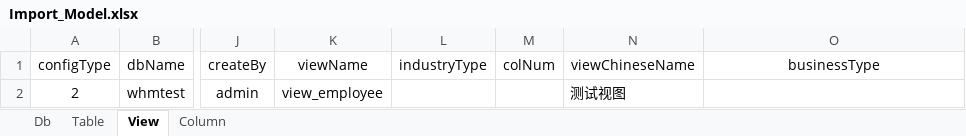
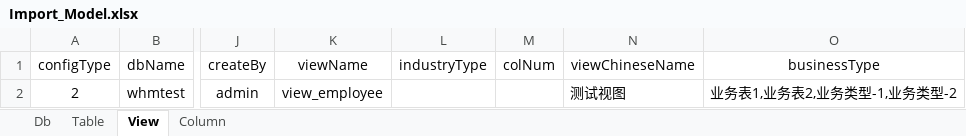
Before and after one commit to xlaser4j/bravo-demo4j, an Excel workbook: hutool/Import_Model.xlsx, sheet View, drawn as a sheet; only a part is shown, gaps mark what is left out; values as stored, in another font and other column widths than the file's, no borders; the diff names each change by its address in the sheet, - before the commit and + after, or states it on an @@ line.

```diff
--- a/hutool/Import_Model.xlsx (sheet View)
+++ b/hutool/Import_Model.xlsx (sheet View)
-O2 (businessType): (empty)
+O2 (businessType): 业务表1,业务表2,业务类型-1,业务类型-2
```
Also changed, not shown: sheet Column, sheet Table, sheet Db, 7 other files.
